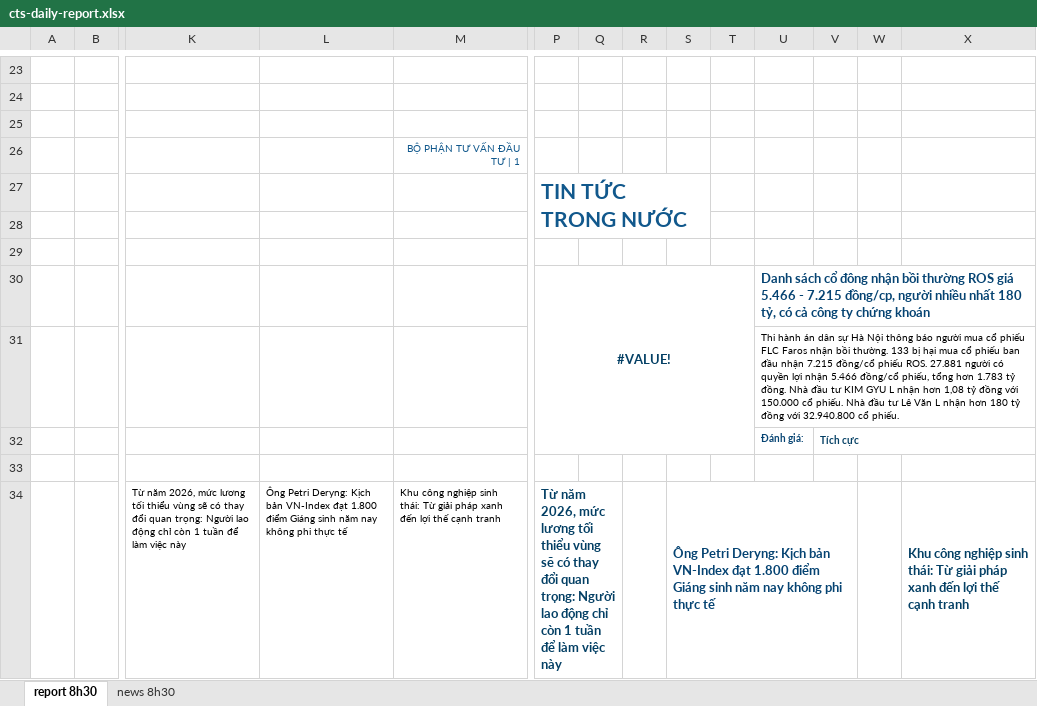
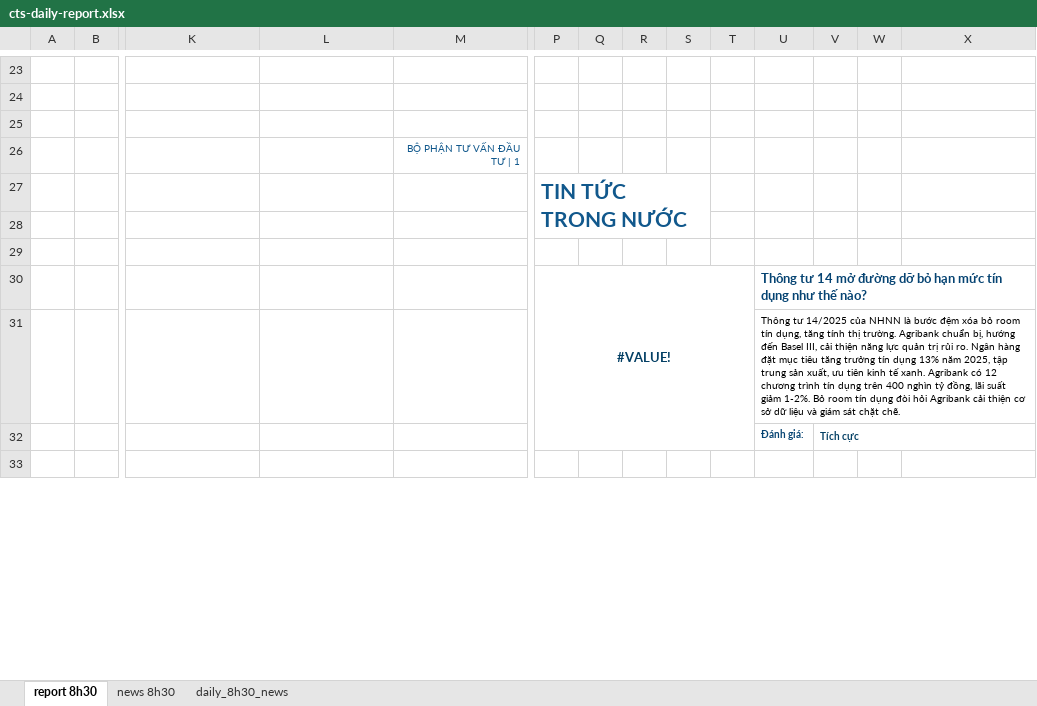
Before and after one commit to twan507/cts-reports, an Excel workbook: app/report/cts-daily-report.xlsx, sheet report 8h30, drawn as a sheet; only a part is shown, gaps mark what is left out; values as stored, in another font and other column widths than the file's, no borders; charts and pictures and conditional formats not drawn; removed rows and columns are numbered as before the commit, all else as after; rows hold the shown columns only; the diff covers the shown part only; the diff names each change by its address in the sheet, - before the commit and + after, or states it on an @@ line.

```diff
--- a/app/report/cts-daily-report.xlsx (sheet report 8h30)
+++ b/app/report/cts-daily-report.xlsx (sheet report 8h30)
@@ sheet tab unhidden: daily_8h30_news @@
-U30: Danh sách cổ đông nhận bồi thường ROS giá 5.466 - 7.215 đồng/cp, người nhiều nhất 180 tỷ, có cả công ty chứng khoán
+U30: Thông tư 14 mở đường dỡ bỏ hạn mức tín dụng như thế nào?
-U31: Thi hành án dân sự Hà Nội thông báo người mua cổ phiếu FLC Faros nhận bồi thường. 133 bị hại mua cổ phiếu ban đầu nhận 7.215 đồng/cổ phiếu ROS. 27.881 người có quyền lợi nhận 5.466 đồng/cổ phiếu, tổng hơn 1.783 tỷ đồng. Nhà đầu tư KIM GYU L nhận hơn 1,08 tỷ đồng với 150.000 cổ phiếu. Nhà đầu tư Lê Văn L nhận hơn 180 tỷ đồng với 32.940.800 cổ phiếu.
+U31: Thông tư 14/2025 của NHNN là bước đệm xóa bỏ room tín dụng, tăng tính thị trường. Agribank chuẩn bị, hướng đến Basel III, cải thiện năng lực quản trị rủi ro. Ngân hàng đặt mục tiêu tăng trưởng tín dụng 13% năm 2025, tập trung sản xuất, ưu tiên kinh tế xanh. Agribank có 12 chương trình tín dụng trên 400 nghìn tỷ đồng, lãi suất giảm 1-2%. Bỏ room tín dụng đòi hỏi Agribank cải thiện cơ sở dữ liệu và giám sát chặt chẽ.
-row 34:  |  | Từ năm 2026, mức lương tối thiểu vùng sẽ có thay đổi quan trọng: Người lao động chỉ còn 1 tuần để làm việc này | Ông Petri Deryng: Kịch bản VN-Index đạt 1.800 điểm Giáng sinh năm nay không phi thực tế | Khu công nghiệp sinh thái: Từ giải pháp xanh đến lợi thế cạnh tranh | Từ năm 2026, mức lương tối thiểu vùng sẽ có thay đổi quan trọng: Người lao động chỉ còn 1 tuần để làm việc này |  |  | Ông Petri Deryng: Kịch bản VN-Index đạt 1.800 điểm Giáng sinh năm nay không phi thực tế |  |  |  |  | Khu công nghiệp sinh thái: Từ giải pháp xanh đến lợi thế cạnh tranh
```
Also changed, not shown: 7 added rows, 6 removed rows and 16 edited cells elsewhere in this sheet, sheet news 8h30, formulas that keep their value, charts or pictures, 5 other files.
